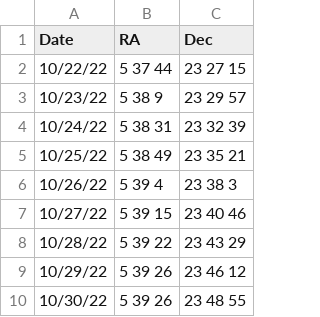
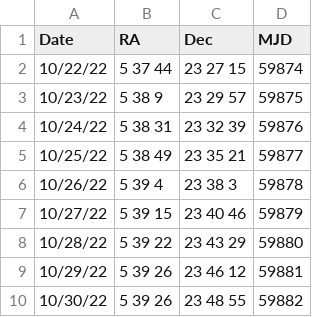
Before and after one commit to comooney711/DSPS_CMooney, a CSV file: Mars/MarsRADec.csv, drawn as a sheet; only a part is shown; the diff names each change by its address in the sheet, - before the commit and + after, or states it on an @@ line.

Commit message:
Add files via upload

```diff
--- a/Mars/MarsRADec.csv
+++ b/Mars/MarsRADec.csv
+column D (MJD), rows 2-10: 59874 | 59875 | 59876 | 59877 | 59878 | 59879 | 59880 | 59881 | 59882
```
